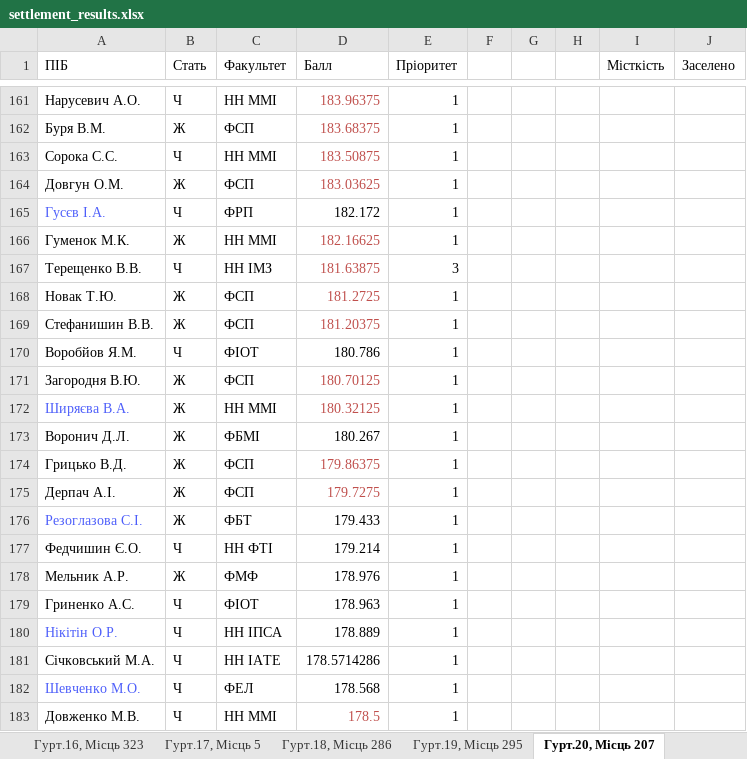
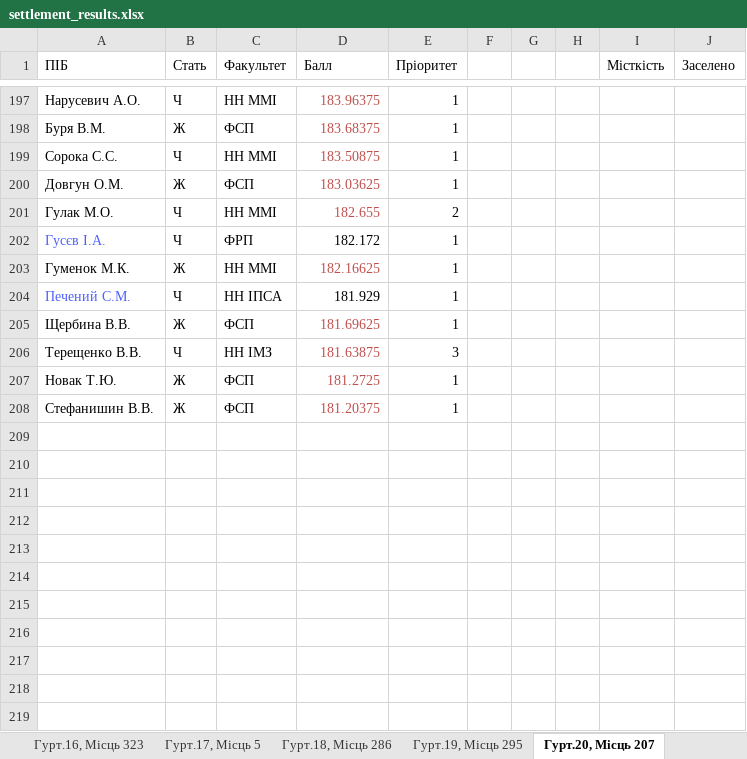
Before and after one commit to YSeragus/kpi_settlement_reports, an Excel workbook: settlement_results.xlsx, sheet Гурт.20, Місць 207, drawn as a sheet; only a part is shown, gaps mark what is left out; values as stored, in another font and other column widths than the file's, no borders; charts and pictures not drawn; removed rows and columns are numbered as before the commit, all else as after; the diff covers the shown part only; the diff names each change by its address in the sheet, - before the commit and + after, or states it on an @@ line.

```diff
--- a/settlement_results.xlsx (sheet Гурт.20, Місць 207)
+++ b/settlement_results.xlsx (sheet Гурт.20, Місць 207)
+row 201: Гулак М.О. | Ч | НН ММІ | 182.655 | 2
+row 204: Печений С.М. | Ч | НН ІПСА | 181.929 | 1
+row 205: Щербина В.В. | Ж | ФСП | 181.69625 | 1
-row 170: Воробйов Я.М. | Ч | ФІОТ | 180.786 | 1
-row 171: Загородня В.Ю. | Ж | ФСП | 180.70125 | 1
-row 172: Ширяєва В.А. | Ж | НН ММІ | 180.32125 | 1
-row 173: Воронич Д.Л. | Ж | ФБМІ | 180.267 | 1
-row 174: Грицько В.Д. | Ж | ФСП | 179.86375 | 1
-row 175: Дерпач А.І. | Ж | ФСП | 179.7275 | 1
-row 176: Резоглазова С.І. | Ж | ФБТ | 179.433 | 1
-row 177: Федчишин Є.О. | Ч | НН ФТІ | 179.214 | 1
-row 178: Мельник А.Р. | Ж | ФМФ | 178.976 | 1
-row 179: Гриненко А.С. | Ч | ФІОТ | 178.963 | 1
-row 180: Нікітін О.Р. | Ч | НН ІПСА | 178.889 | 1
-row 181: Січковський М.А. | Ч | НН ІАТЕ | 178.5714286 | 1
-row 182: Шевченко М.О. | Ч | ФЕЛ | 178.568 | 1
-row 183: Довженко М.В. | Ч | НН ММІ | 178.5 | 1
```
Also changed, not shown: 37 added rows, 26 removed rows, 4 moved rows, 73 edited cells and cell formats elsewhere in this sheet, sheet Не пройшли, sheet Гурт.19, Місць 295, sheet Гурт.16, Місць 323, sheet Гурт.18, Місць 286, sheet Гурт.8, Місць 182, sheet Гурт.15, Місць 142, 11 more sheets, charts or pictures, 1 other file.
